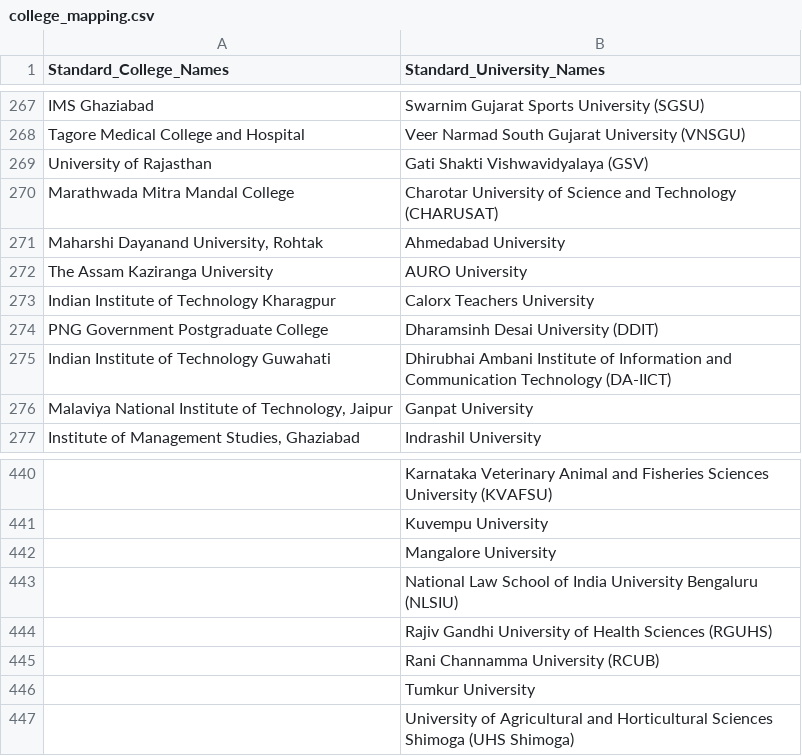
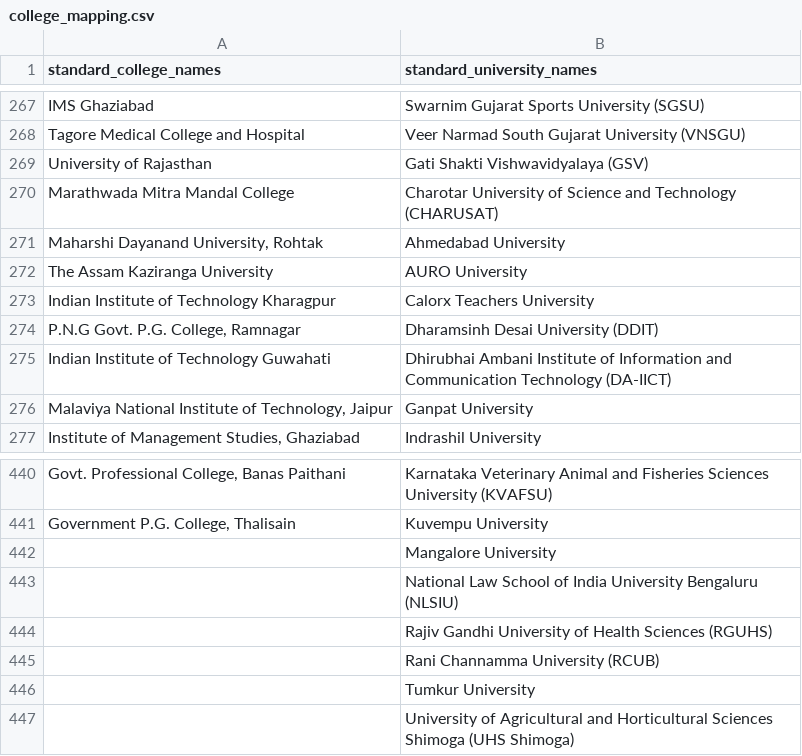
Before and after one commit to VigyanShaala-Tech/data-pipelines-v2, a CSV file: dbt/seeds/college_mapping.csv, drawn as a sheet; only a part is shown, gaps mark what is left out; the diff covers the shown part only.

```diff
--- a/dbt/seeds/college_mapping.csv
+++ b/dbt/seeds/college_mapping.csv
@@ -1 +1 @@
-Standard_College_Names,Standard_University_Names
+standard_college_names,standard_university_names
@@ -273,3 +273,3 @@ Standard_College_Names,Standard_University_Names
 "Indian Institute of Technology Kharagpur","Calorx Teachers University"
-"PNG Government Postgraduate College","Dharamsinh Desai University (DDIT)"
+"P.N.G Govt. P.G. College, Ramnagar","Dharamsinh Desai University (DDIT)"
 "Indian Institute of Technology Guwahati","Dhirubhai Ambani Institute of Information and Communication Technology (DA-IICT)"
@@ -440,3 +440,3 @@ Standard_College_Names,Standard_University_Names
-"","Karnataka Veterinary Animal and Fisheries Sciences University (KVAFSU)"
-"","Kuvempu University"
+"Govt. Professional College, Banas Paithani","Karnataka Veterinary Animal and Fisheries Sciences University (KVAFSU)"
+"Government P.G. College, Thalisain","Kuvempu University"
 "","Mangalore University"
```
Also changed, not shown: 27 edited cells elsewhere in this file, dbt/seeds/course_mapping.csv, dbt/seeds/location_mapping.csv, 1 other file.
